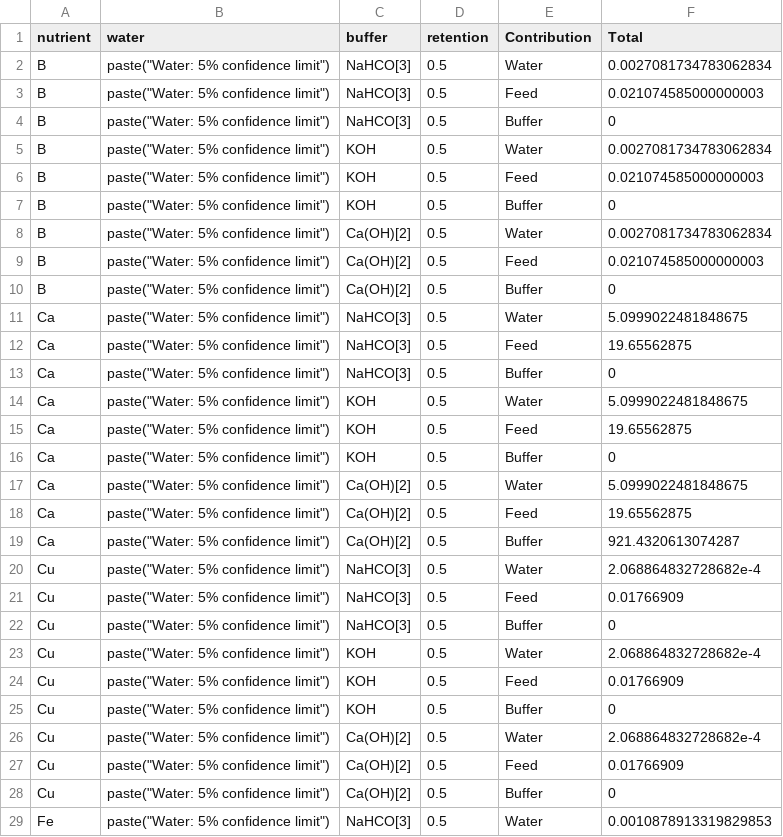
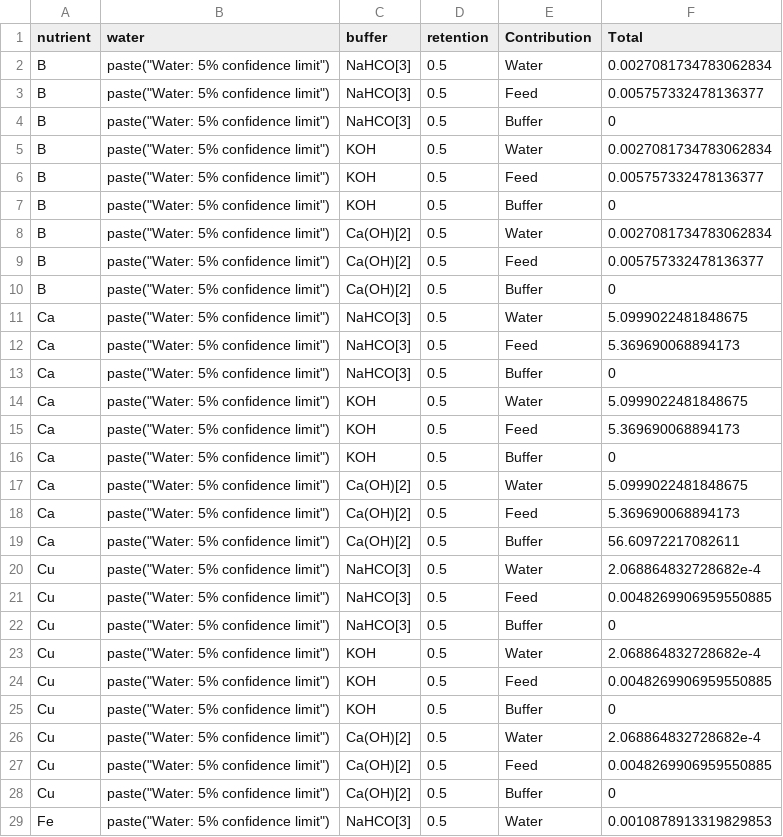
Before and after one commit to TellAnAx/apo-sub-1, a CSV file: results/contribution_plotdata.csv, drawn as a sheet; only a part is shown; the diff covers the shown part only.

```diff
--- a/results/contribution_plotdata.csv
+++ b/results/contribution_plotdata.csv
@@ -2,27 +2,27 @@ nutrient,water,buffer,retention,Contribution,Total
 B,"paste(""Water: 5% confidence limit"")",NaHCO[3],0.5,Water,0.0027081734783062834
-B,"paste(""Water: 5% confidence limit"")",NaHCO[3],0.5,Feed,0.021074585000000003
+B,"paste(""Water: 5% confidence limit"")",NaHCO[3],0.5,Feed,0.005757332478136377
 B,"paste(""Water: 5% confidence limit"")",NaHCO[3],0.5,Buffer,0
 B,"paste(""Water: 5% confidence limit"")",KOH,0.5,Water,0.0027081734783062834
-B,"paste(""Water: 5% confidence limit"")",KOH,0.5,Feed,0.021074585000000003
+B,"paste(""Water: 5% confidence limit"")",KOH,0.5,Feed,0.005757332478136377
 B,"paste(""Water: 5% confidence limit"")",KOH,0.5,Buffer,0
 B,"paste(""Water: 5% confidence limit"")",Ca(OH)[2],0.5,Water,0.0027081734783062834
-B,"paste(""Water: 5% confidence limit"")",Ca(OH)[2],0.5,Feed,0.021074585000000003
+B,"paste(""Water: 5% confidence limit"")",Ca(OH)[2],0.5,Feed,0.005757332478136377
 B,"paste(""Water: 5% confidence limit"")",Ca(OH)[2],0.5,Buffer,0
 Ca,"paste(""Water: 5% confidence limit"")",NaHCO[3],0.5,Water,5.0999022481848675
-Ca,"paste(""Water: 5% confidence limit"")",NaHCO[3],0.5,Feed,19.65562875
+Ca,"paste(""Water: 5% confidence limit"")",NaHCO[3],0.5,Feed,5.369690068894173
 Ca,"paste(""Water: 5% confidence limit"")",NaHCO[3],0.5,Buffer,0
 Ca,"paste(""Water: 5% confidence limit"")",KOH,0.5,Water,5.0999022481848675
-Ca,"paste(""Water: 5% confidence limit"")",KOH,0.5,Feed,19.65562875
+Ca,"paste(""Water: 5% confidence limit"")",KOH,0.5,Feed,5.369690068894173
 Ca,"paste(""Water: 5% confidence limit"")",KOH,0.5,Buffer,0
 Ca,"paste(""Water: 5% confidence limit"")",Ca(OH)[2],0.5,Water,5.0999022481848675
-Ca,"paste(""Water: 5% confidence limit"")",Ca(OH)[2],0.5,Feed,19.65562875
-Ca,"paste(""Water: 5% confidence limit"")",Ca(OH)[2],0.5,Buffer,921.4320613074287
+Ca,"paste(""Water: 5% confidence limit"")",Ca(OH)[2],0.5,Feed,5.369690068894173
+Ca,"paste(""Water: 5% confidence limit"")",Ca(OH)[2],0.5,Buffer,56.60972217082611
 Cu,"paste(""Water: 5% confidence limit"")",NaHCO[3],0.5,Water,2.068864832728682e-4
-Cu,"paste(""Water: 5% confidence limit"")",NaHCO[3],0.5,Feed,0.01766909
+Cu,"paste(""Water: 5% confidence limit"")",NaHCO[3],0.5,Feed,0.0048269906959550885
 Cu,"paste(""Water: 5% confidence limit"")",NaHCO[3],0.5,Buffer,0
 Cu,"paste(""Water: 5% confidence limit"")",KOH,0.5,Water,2.068864832728682e-4
-Cu,"paste(""Water: 5% confidence limit"")",KOH,0.5,Feed,0.01766909
+Cu,"paste(""Water: 5% confidence limit"")",KOH,0.5,Feed,0.0048269906959550885
 Cu,"paste(""Water: 5% confidence limit"")",KOH,0.5,Buffer,0
 Cu,"paste(""Water: 5% confidence limit"")",Ca(OH)[2],0.5,Water,2.068864832728682e-4
-Cu,"paste(""Water: 5% confidence limit"")",Ca(OH)[2],0.5,Feed,0.01766909
+Cu,"paste(""Water: 5% confidence limit"")",Ca(OH)[2],0.5,Feed,0.0048269906959550885
 Cu,"paste(""Water: 5% confidence limit"")",Ca(OH)[2],0.5,Buffer,0
```
Also changed, not shown: 80 edited cells elsewhere in this file, interm/contribution_assumptions_summary.csv, results/contribution_assumptions_summary2.csv, 8 other files.
